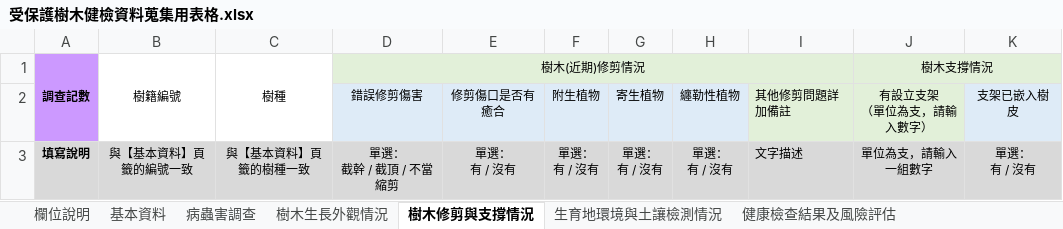
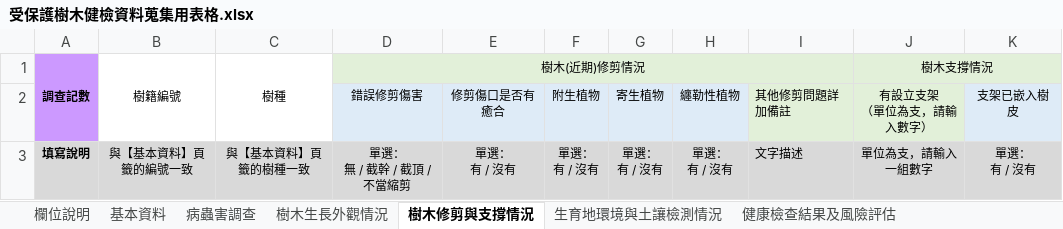
Before and after one commit to osborn2002shon/protectTreesV2, an Excel workbook: _doc/受保護樹木健檢資料蒐集用表格.xlsx, sheet 樹木修剪與支撐情況, drawn as a sheet; only a part is shown; values as stored, in another font and other column widths than the file's, no borders; ↵ is a line break in a cell; the diff names each change by its address in the sheet, - before the commit and + after, or states it on an @@ line.

```diff
--- a/_doc/受保護樹木健檢資料蒐集用表格.xlsx (sheet 樹木修剪與支撐情況)
+++ b/_doc/受保護樹木健檢資料蒐集用表格.xlsx (sheet 樹木修剪與支撐情況)
-D3 (錯誤修剪傷害): 單選： ↵ 截幹 / 截頂 / 不當縮剪
+D3 (錯誤修剪傷害): 單選： ↵ 無 / 截幹 / 截頂 / 不當縮剪
```
Also changed, not shown: 6 other files.
